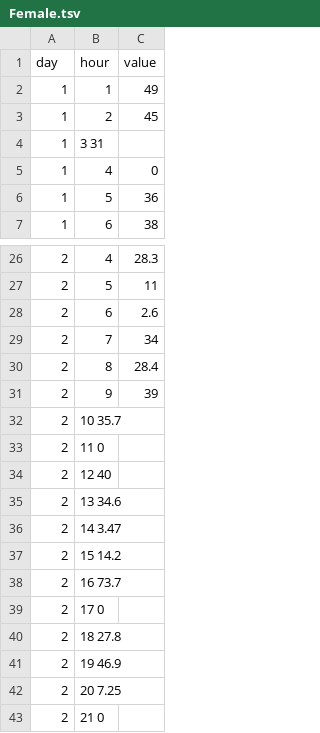
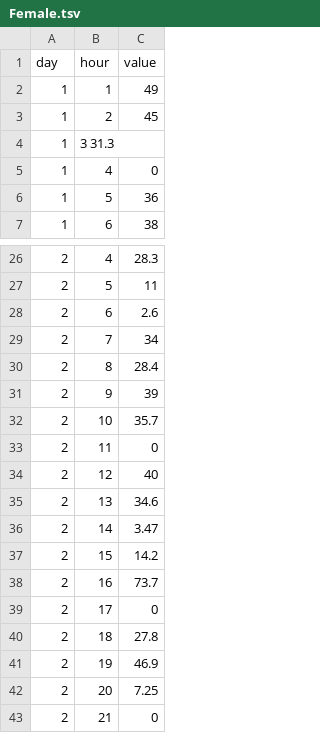
Before and after one commit to shirongzheng/Education-Data-Visualization, a TSV file: educationapp/static/data/Female.tsv, drawn as a sheet; only a part is shown, gaps mark what is left out; the diff covers the shown part only.

```diff
--- a/educationapp/static/data/Female.tsv
+++ b/educationapp/static/data/Female.tsv
@@ -3,3 +3,3 @@ day	hour	value
 1	2	45
-1	3 31
+1	3   31.3
 1	4	0
@@ -31,13 +31,13 @@ day	hour	value
 2	9	39
-2	10 35.7
-2	11 0
-2	12 40
-2	13 34.6
-2	14 3.47
-2	15 14.2
-2	16 73.7
-2	17 0
-2	18 27.8
-2	19 46.9
-2	20 7.25
-2	21 0
+2	10	35.7
+2	11	0
+2	12	40
+2	13	34.6
+2	14	3.47
+2	15	14.2
+2	16	73.7
+2	17	0
+2	18	27.8
+2	19	46.9
+2	20	7.25
+2	21	0
```
Also changed, not shown: 22 edited cells elsewhere in this file, educationapp/static/data/Male.tsv, educationapp/static/data/P-value.tsv, 4 other files.
